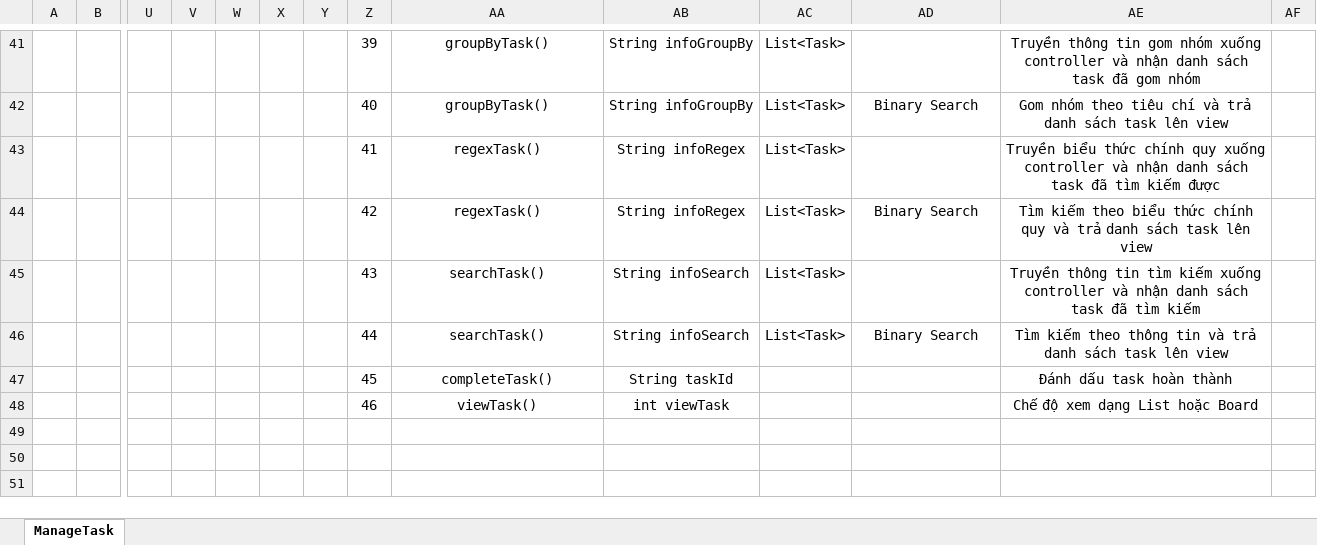
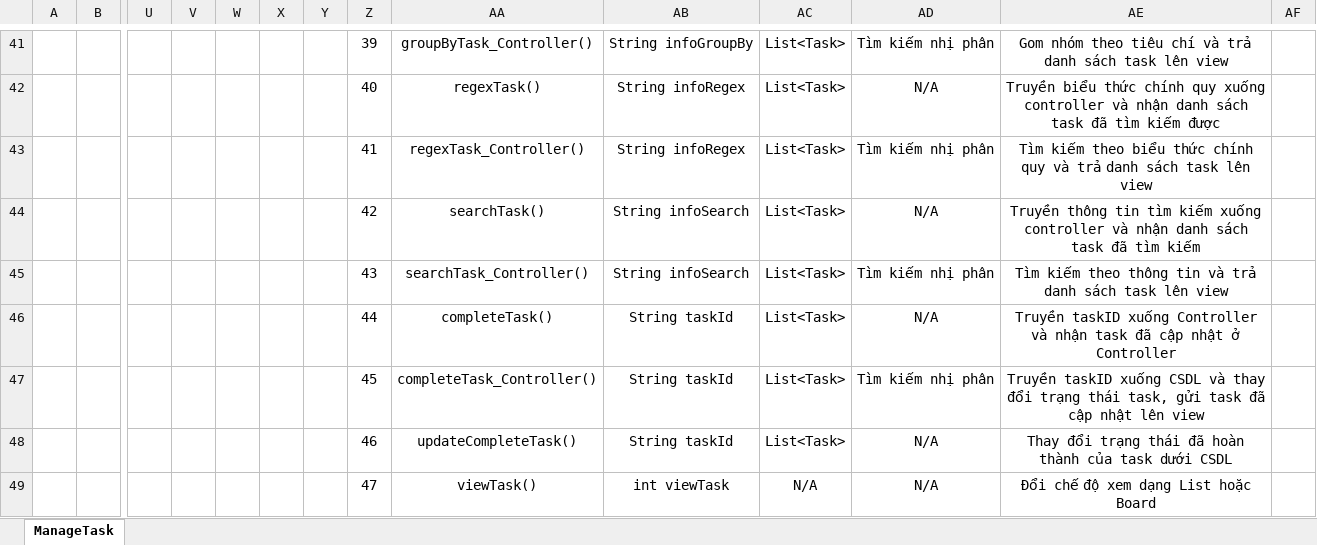
Before and after one commit to Merevoli-DatLuu/To-Do-App, an Excel workbook: ToDoApp-Doc/Document/Diagram/Thiết Kế Phần Mềm/Thiết Kế Xử Lý/ManagementTask/ManagementTask.xlsx, sheet ManageTask, drawn as a sheet; only a part is shown, gaps mark what is left out; values as stored, in another font and other column widths than the file's, no borders; removed rows and columns are numbered as before the commit, all else as after; rows hold the shown columns only; the diff covers the shown part only; the diff names each change by its address in the sheet, - before the commit and + after, or states it on an @@ line.

Commit message:
[Document, Modified] : ManagementTask Thiết kế xử lý

```diff
--- a/ToDoApp-Doc/Document/Diagram/Thiết Kế Phần Mềm/Thiết Kế Xử Lý/ManagementTask/ManagementTask.xlsx (sheet ManageTask)
+++ b/ToDoApp-Doc/Document/Diagram/Thiết Kế Phần Mềm/Thiết Kế Xử Lý/ManagementTask/ManagementTask.xlsx (sheet ManageTask)
-AA41: groupByTask()
+AA41: groupByTask_Controller()
-AD41: (empty)
+AD41: Tìm kiếm nhị phân
-AE41: Truyền thông tin gom nhóm xuống controller và nhận danh sách task đã gom nhóm
+AE41: Gom nhóm theo tiêu chí và trả danh sách task lên view
-row 42:  |  |  |  |  |  |  | 40 | groupByTask() | String infoGroupBy | List<Task> | Binary Search | Gom nhóm theo tiêu chí và trả danh sách task lên view
-Z42: 41
+Z42: 40
-AD42: (empty)
+AD42: N/A
-Z43: 42
+Z43: 41
-AA43: regexTask()
+AA43: regexTask_Controller()
-AD43: Binary Search
+AD43: Tìm kiếm nhị phân
-Z44: 43
+Z44: 42
-AD44: (empty)
+AD44: N/A
-Z45: 44
+Z45: 43
-AA45: searchTask()
+AA45: searchTask_Controller()
-AD45: Binary Search
+AD45: Tìm kiếm nhị phân
-row 47:  |  |  |  |  |  |  | 45 | completeTask() | String taskId |  |  | Đánh dấu task hoàn thành
-row 48:  |  |  |  |  |  |  | 46 | viewTask() | int viewTask |  |  | Chế độ xem dạng List hoặc Board
+row 46:  |  |  |  |  |  |  | 44 | completeTask() | String taskId | List<Task> | N/A | Truyền taskID xuống Controller và nhận task đã cập nhật ở Controller
+row 47:  |  |  |  |  |  |  | 45 | completeTask_Controller() | String taskId | List<Task> | Tìm kiếm nhị phân | Truyền taskID xuống CSDL và thay đổi trạng thái task, gửi task đã cập nhật lên view
+row 48:  |  |  |  |  |  |  | 46 | updateCompleteTask() | String taskId | List<Task> | N/A | Thay đổi trạng thái đã hoàn thành của task dưới CSDL
+row 49:  |  |  |  |  |  |  | 47 | viewTask() | int viewTask | N/A | N/A | Đổi chế độ xem dạng List hoặc Board
```
Also changed, not shown: 17 added rows, 17 removed rows, 98 edited cells and merged cells elsewhere in this sheet.
